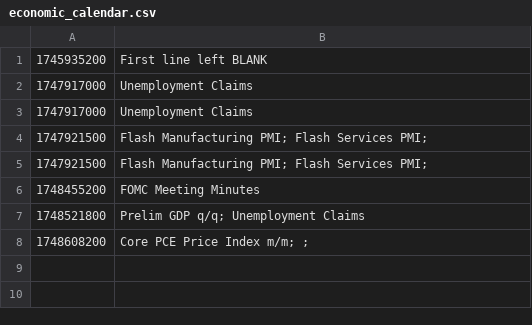
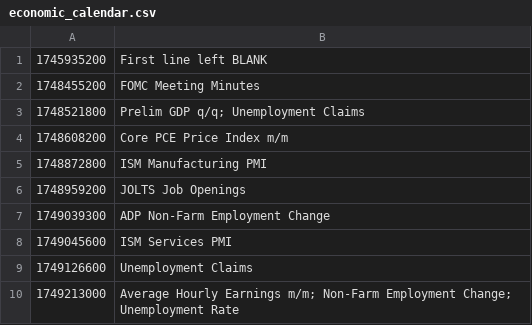
Before and after one commit to PatrickTata/HIN, a CSV file: economic_calendar.csv, drawn as a sheet.

Commit message:
Add files via upload

```diff
--- a/economic_calendar.csv
+++ b/economic_calendar.csv
@@ -1,8 +1,10 @@
 1745935200,First line left BLANK
-1747917000,Unemployment Claims
-1747917000,Unemployment Claims
-1747921500,Flash Manufacturing PMI; Flash Services PMI;
-1747921500,Flash Manufacturing PMI; Flash Services PMI;
 1748455200,FOMC Meeting Minutes
 1748521800,Prelim GDP q/q; Unemployment Claims
-1748608200,Core PCE Price Index m/m; ;
+1748608200,Core PCE Price Index m/m
+1748872800,ISM Manufacturing PMI
+1748959200,JOLTS Job Openings
+1749039300,ADP Non-Farm Employment Change
+1749045600,ISM Services PMI
+1749126600,Unemployment Claims
+1749213000,Average Hourly Earnings m/m; Non-Farm Employment Change; Unemployment Rate
```
